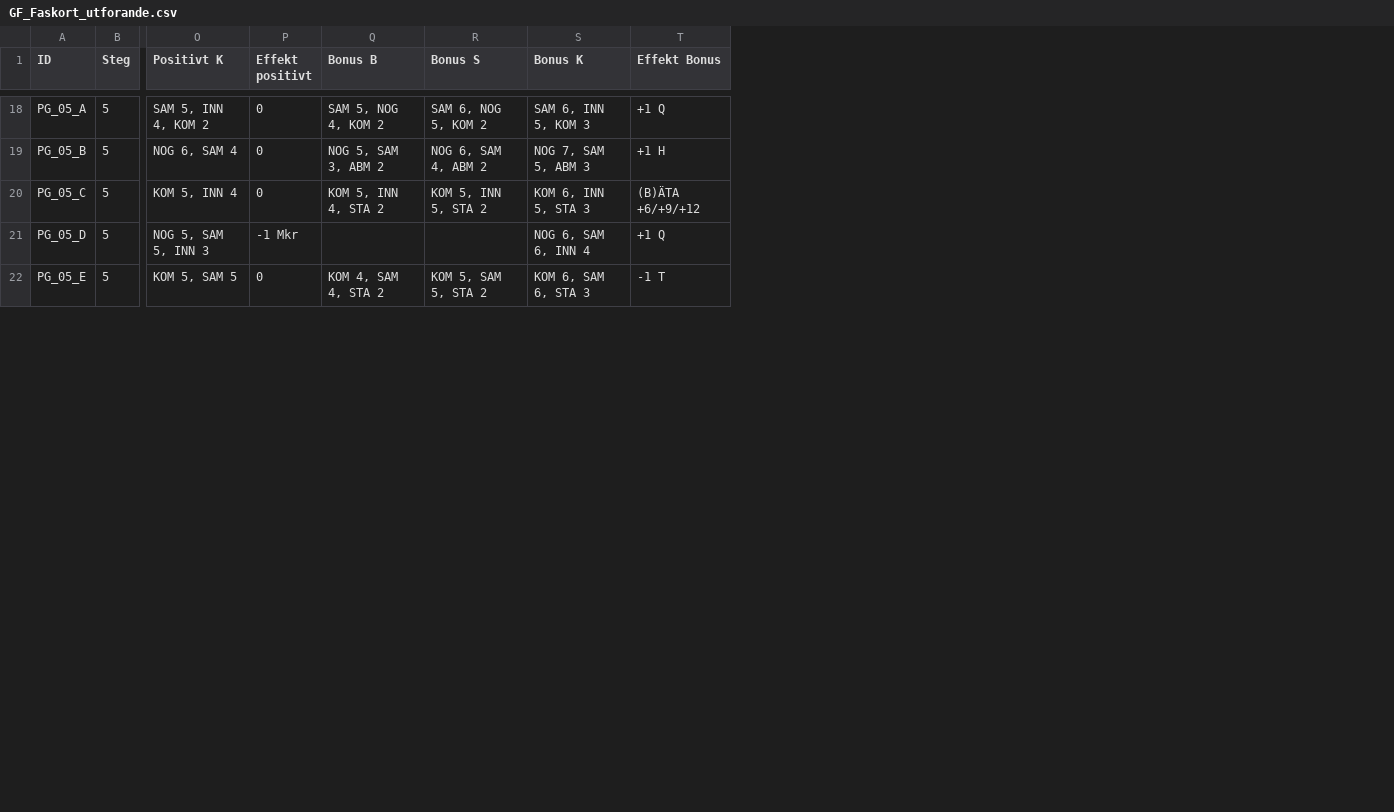
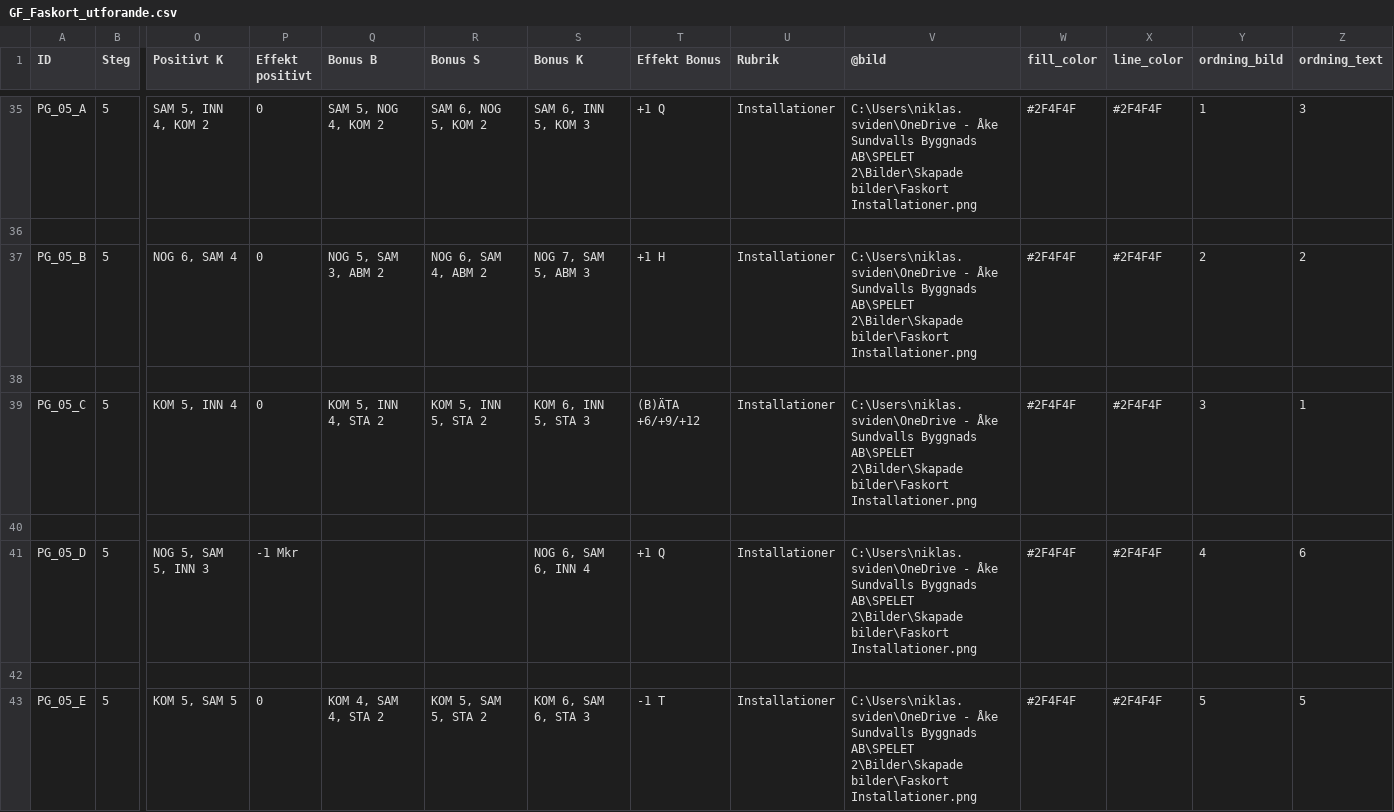
Before and after one commit to Knixlas/PMOPOLY, a CSV file: data/3_genomforande/GF_Faskort_utforande.csv, drawn as a sheet; only a part is shown, gaps mark what is left out; rows hold the shown columns only; the diff covers the shown part only; the diff names each change by its address in the sheet, - before the commit and + after, or states it on an @@ line.

```diff
--- a/data/3_genomforande/GF_Faskort_utforande.csv
+++ b/data/3_genomforande/GF_Faskort_utforande.csv
+column U (Rubrik), row 35: Installationer; row 37: Installationer; row 39: Installationer; row 41: Installationer; row 43: Installationer
+column V (@bild), row 35: C:\Users\niklas.sviden\OneDrive - Åke Sundvalls Byggnads AB\SPELET 2\Bilder\Skapade bilder\Faskort Installationer.png; row 37: C:\Users\niklas.sviden\OneDrive - Åke Sundvalls Byggnads AB\SPELET 2\Bilder\Skapade bilder\Faskort Installationer.png; row 39: C:\Users\niklas.sviden\OneDrive - Åke Sundvalls Byggnads AB\SPELET 2\Bilder\Skapade bilder\Faskort Installationer.png; row 41: C:\Users\niklas.sviden\OneDrive - Åke Sundvalls Byggnads AB\SPELET 2\Bilder\Skapade bilder\Faskort Installationer.png; row 43: C:\Users\niklas.sviden\OneDrive - Åke Sundvalls Byggnads AB\SPELET 2\Bilder\Skapade bilder\Faskort Installationer.png
+column W (fill_color), row 35: #2F4F4F; row 37: #2F4F4F; row 39: #2F4F4F; row 41: #2F4F4F; row 43: #2F4F4F
+column X (line_color), row 35: #2F4F4F; row 37: #2F4F4F; row 39: #2F4F4F; row 41: #2F4F4F; row 43: #2F4F4F
+column Y (ordning_bild), row 35: 1; row 37: 2; row 39: 3; row 41: 4; row 43: 5
+column Z (ordning_text), row 35: 3; row 37: 2; row 39: 1; row 41: 6; row 43: 5
+row 36: (empty)
+row 38: (empty)
+row 40: (empty)
+row 42: (empty)
```
Also changed, not shown: 27 added rows elsewhere in this file, data/2_planering/PL_Händelsekort.csv, data/2_planering/PL_Organisation.csv, 4 other files.
